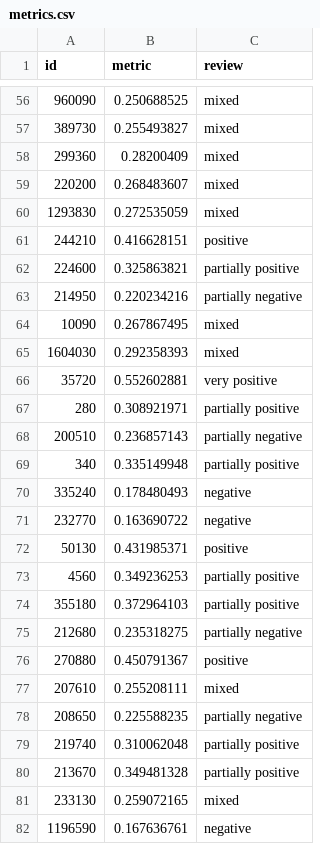
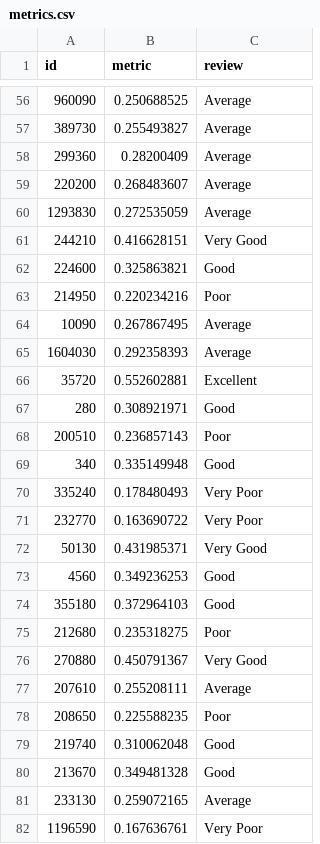
Before and after one commit to shrirang010/Game-Recommendation-System, a CSV file: metrics.csv, drawn as a sheet; only a part is shown, gaps mark what is left out; the diff covers the shown part only.

```diff
--- a/metrics.csv
+++ b/metrics.csv
@@ -56,27 +56,27 @@ id,metric,review
-960090,0.250688525,mixed
-389730,0.255493827,mixed
-299360,0.28200409,mixed
-220200,0.268483607,mixed
-1293830,0.272535059,mixed
-244210,0.416628151,positive
-224600,0.325863821,partially positive
-214950,0.220234216,partially negative
-10090,0.267867495,mixed
-1604030,0.292358393,mixed
-35720,0.552602881,very positive
-280,0.308921971,partially positive
-200510,0.236857143,partially negative
-340,0.335149948,partially positive
-335240,0.178480493,negative
-232770,0.163690722,negative
-50130,0.431985371,positive
-4560,0.349236253,partially positive
-355180,0.372964103,partially positive
-212680,0.235318275,partially negative
-270880,0.450791367,positive
-207610,0.255208111,mixed
-208650,0.225588235,partially negative
-219740,0.310062048,partially positive
-213670,0.349481328,partially positive
-233130,0.259072165,mixed
-1196590,0.167636761,negative
+960090,0.250688525,Average
+389730,0.255493827,Average
+299360,0.28200409,Average
+220200,0.268483607,Average
+1293830,0.272535059,Average
+244210,0.416628151,Very Good
+224600,0.325863821,Good
+214950,0.220234216,Poor
+10090,0.267867495,Average
+1604030,0.292358393,Average
+35720,0.552602881,Excellent
+280,0.308921971,Good
+200510,0.236857143,Poor
+340,0.335149948,Good
+335240,0.178480493,Very Poor
+232770,0.163690722,Very Poor
+50130,0.431985371,Very Good
+4560,0.349236253,Good
+355180,0.372964103,Good
+212680,0.235318275,Poor
+270880,0.450791367,Very Good
+207610,0.255208111,Average
+208650,0.225588235,Poor
+219740,0.310062048,Good
+213670,0.349481328,Good
+233130,0.259072165,Average
+1196590,0.167636761,Very Poor
```
Also changed, not shown: 128 edited cells elsewhere in this file, 1 other file.
